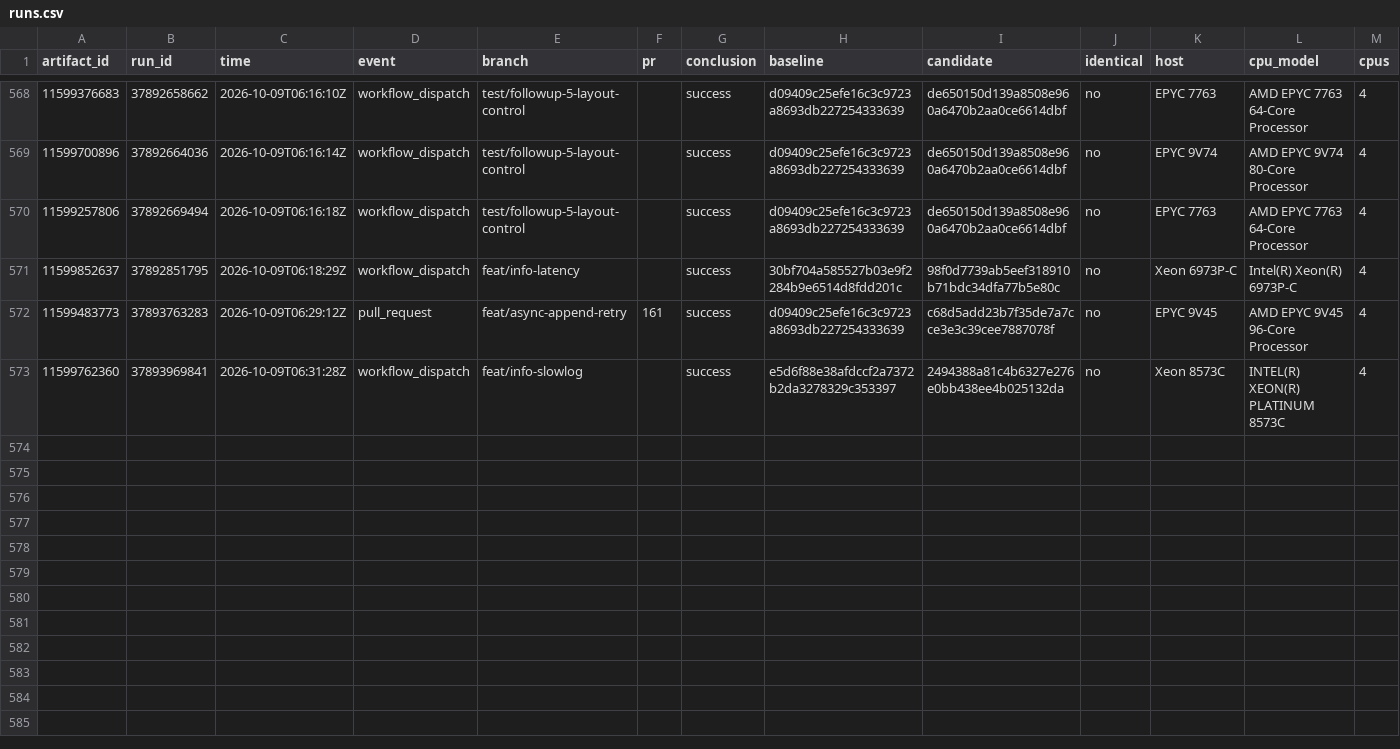
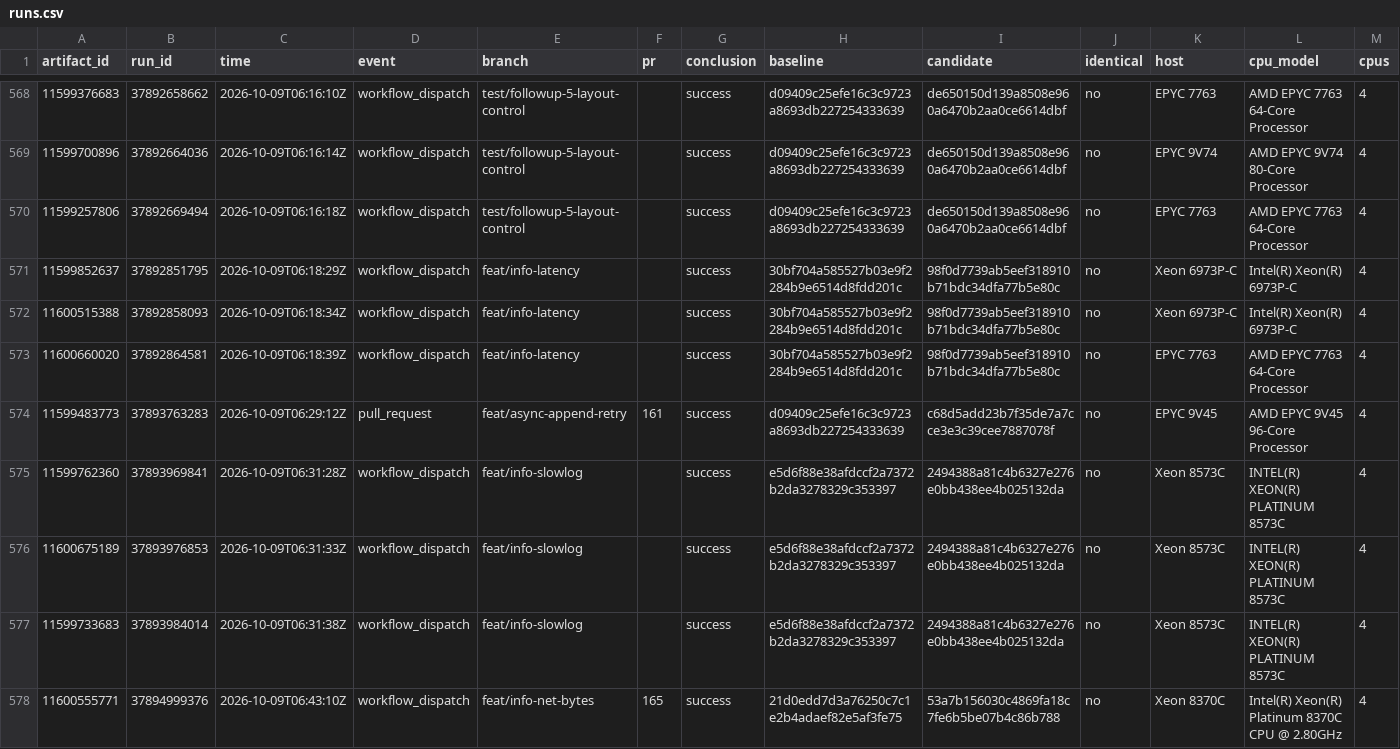
Before and after one commit to brandopakel/keel, a CSV file: command-path/runs.csv, drawn as a sheet; only a part is shown, gaps mark what is left out; rows hold the shown columns only; the diff names each change by its address in the sheet, - before the commit and + after, or states it on an @@ line.

```diff
--- a/command-path/runs.csv
+++ b/command-path/runs.csv
+row 572: 11600515388 | 37892858093 | 2026-10-09T06:18:34Z | workflow_dispatch | feat/info-latency |  | success | 30bf704a585527b03e9f2284b9e6514d8fdd201c | 98f0d7739ab5eef318910b71bdc34dfa77b5e80c | no | Xeon 6973P-C | Intel(R) Xeon(R) 6973P-C | 4
+row 573: 11600660020 | 37892864581 | 2026-10-09T06:18:39Z | workflow_dispatch | feat/info-latency |  | success | 30bf704a585527b03e9f2284b9e6514d8fdd201c | 98f0d7739ab5eef318910b71bdc34dfa77b5e80c | no | EPYC 7763 | AMD EPYC 7763 64-Core Processor | 4
+row 576: 11600675189 | 37893976853 | 2026-10-09T06:31:33Z | workflow_dispatch | feat/info-slowlog |  | success | e5d6f88e38afdccf2a7372b2da3278329c353397 | 2494388a81c4b6327e276e0bb438ee4b025132da | no | Xeon 8573C | INTEL(R) XEON(R) PLATINUM 8573C | 4
+row 577: 11599733683 | 37893984014 | 2026-10-09T06:31:38Z | workflow_dispatch | feat/info-slowlog |  | success | e5d6f88e38afdccf2a7372b2da3278329c353397 | 2494388a81c4b6327e276e0bb438ee4b025132da | no | Xeon 8573C | INTEL(R) XEON(R) PLATINUM 8573C | 4
+row 578: 11600555771 | 37894999376 | 2026-10-09T06:43:10Z | workflow_dispatch | feat/info-net-bytes | 165 | success | 21d0edd7d3a76250c7c1e2b4adaef82e5af3fe75 | 53a7b156030c4869fa18c7fe6b5be07b4c86b788 | no | Xeon 8370C | Intel(R) Xeon(R) Platinum 8370C CPU @ 2.80GHz | 4
```
Also changed, not shown: matched-everysec/runs.csv, matched/runs.csv, 3 other files.
